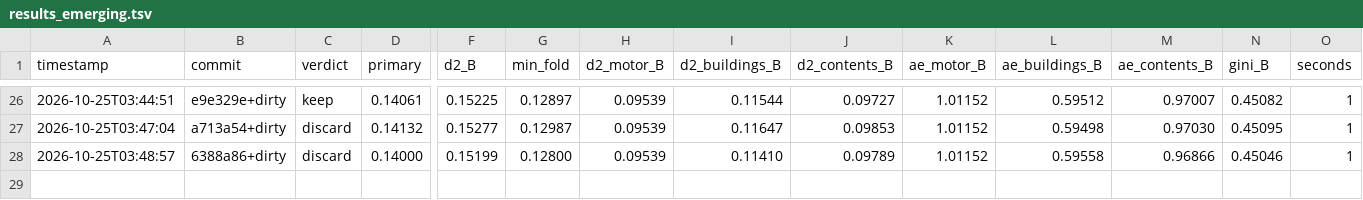
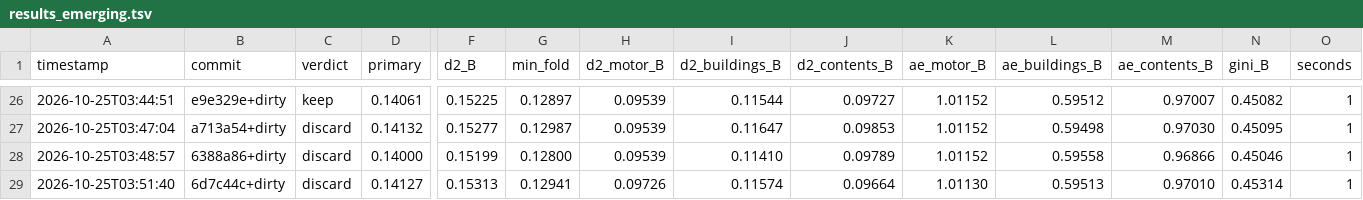
Before and after one commit to farmcoding/iaa-hackathon-2026, a TSV file: results_emerging.tsv, drawn as a sheet; only a part is shown, gaps mark what is left out; rows hold the shown columns only; the diff names each change by its address in the sheet, - before the commit and + after, or states it on an @@ line.

Commit message:
loop log: iteration 5 discard

```diff
--- a/results_emerging.tsv
+++ b/results_emerging.tsv
+row 29: 2026-10-25T03:51:40 | 6d7c44c+dirty | discard | 0.14127 | 0.15313 | 0.12941 | 0.09726 | 0.11574 | 0.09664 | 1.01130 | 0.59513 | 0.97010 | 0.45314 | 1
```
Also changed, not shown: 2 other files.
